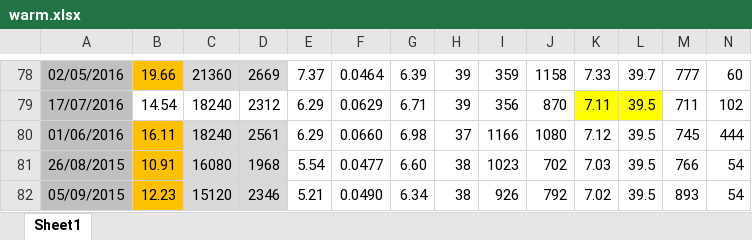
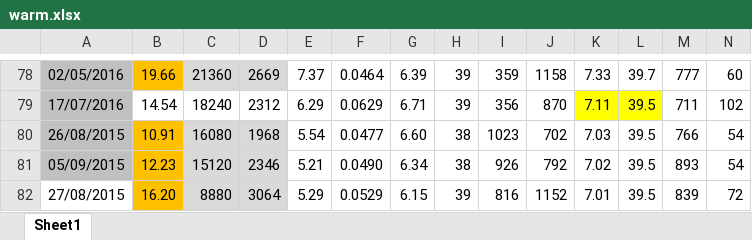
Before and after one commit to HanhengHe/HuaShui, an Excel workbook: StarFall/warm.xlsx, sheet Sheet1, drawn as a sheet; only a part is shown, gaps mark what is left out; the shorter side is filled out with more unchanged rows; values as stored, in another font and other column widths than the file's, no borders; rows hold the shown columns only; the diff names each change by its address in the sheet, - before the commit and + after, or states it on an @@ line.

```diff
--- a/StarFall/warm.xlsx (sheet Sheet1)
+++ b/StarFall/warm.xlsx (sheet Sheet1)
-row 80: 01/06/2016 | 16.11 | 18240 | 2561 | 6.29 | 0.0660 | 6.98 | 37 | 1166 | 1080 | 7.12 | 39.5 | 745 | 444
```
Also changed, not shown: 3 other files.
